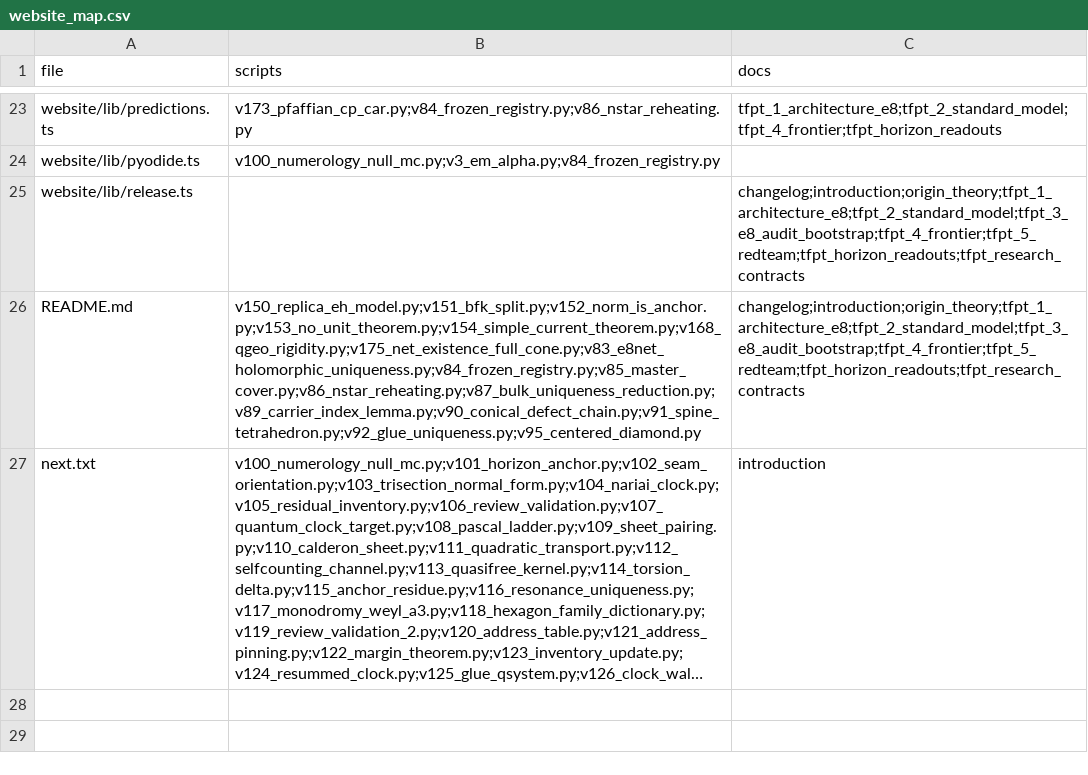
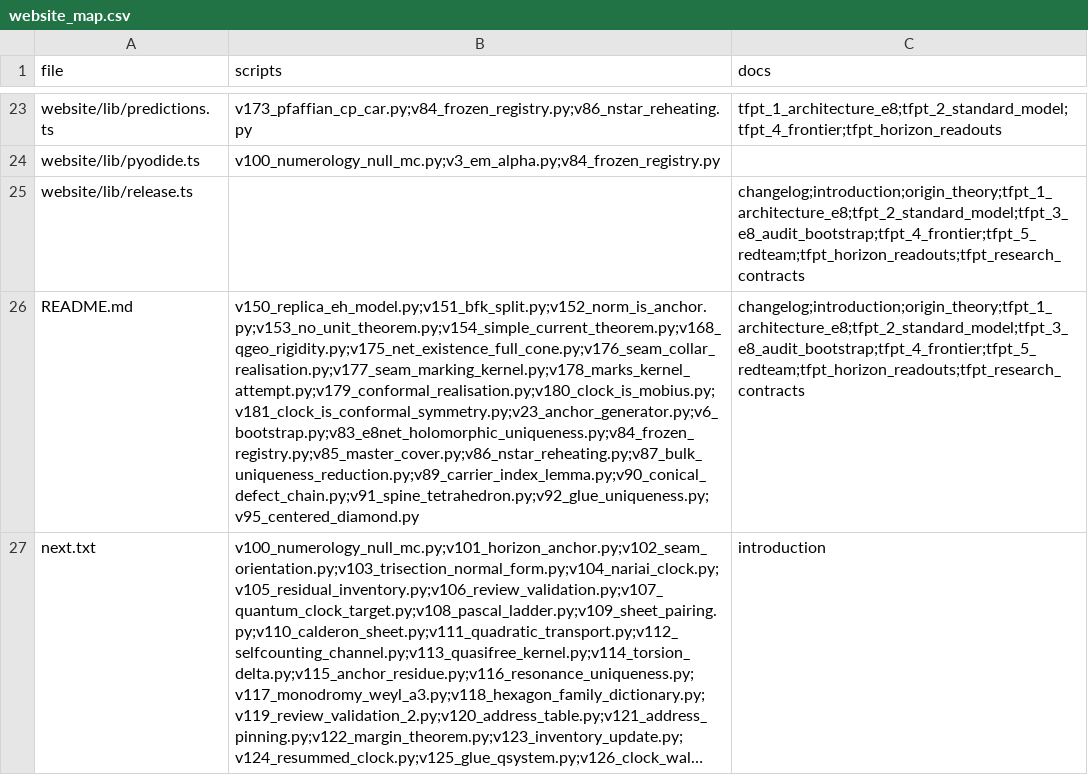
Before and after one commit to sthamann/tfpt-theoryv4, a CSV file: verification/website_map.csv, drawn as a sheet; only a part is shown, gaps mark what is left out; long unchanged cells end in …; the diff names each change by its address in the sheet, - before the commit and + after, or states it on an @@ line.

```diff
--- a/verification/website_map.csv
+++ b/verification/website_map.csv
-B26 (scripts): v150_replica_eh_model.py;v151_bfk_split.py;v152_norm_is_anchor.py;v153_no_unit_theorem.py;v154_simple_current_theorem.py;v168_qgeo_rigidity.py;v175_net_existence_full_cone.py;v83_e8net_holomorphic_uniqueness.py;v84_frozen_registry.py;v85_master_cover.py;v86_nstar_reheating.py;v87_bulk_uniqueness_reduction.py;v89_carrier_index_lemma.py;v90_conical_defect_chain.py;v91_spine_tetrahedron.py;v92_glue_uniqueness.py;v95_centered_diamond.py
+B26 (scripts): v150_replica_eh_model.py;v151_bfk_split.py;v152_norm_is_anchor.py;v153_no_unit_theorem.py;v154_simple_current_theorem.py;v168_qgeo_rigidity.py;v175_net_existence_full_cone.py;v176_seam_collar_realisation.py;v177_seam_marking_kernel.py;v178_marks_kernel_attempt.py;v179_conformal_realisation.py;v180_clock_is_mobius.py;v181_clock_is_conformal_symmetry.py;v23_anchor_generator.py;v6_bootstrap.py;v83_e8net_holomorphic_uniqueness.py;v84_frozen_registry.py;v85_master_cover.py;v86_nstar_reheating.py;v87_bulk_uniqueness_reduction.py;v89_carrier_index_lemma.py;v90_conical_defect_chain.py;v91_spine_tetrahedron.py;v92_glue_uniqueness.py;v95_centered_diamond.py
```
Also changed, not shown: 25 other files.
